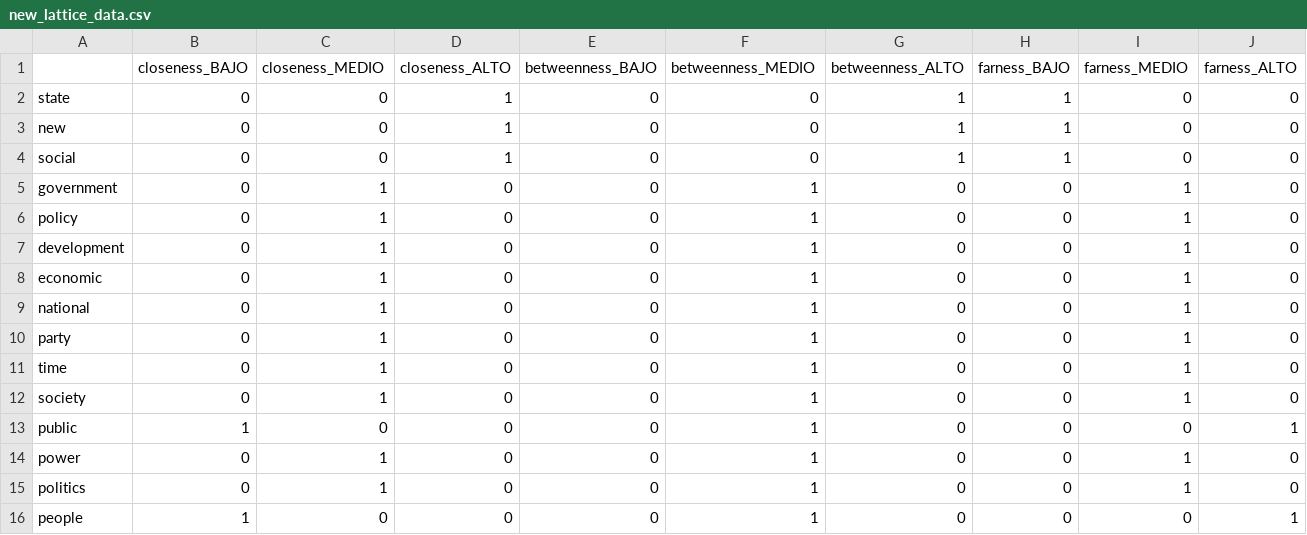
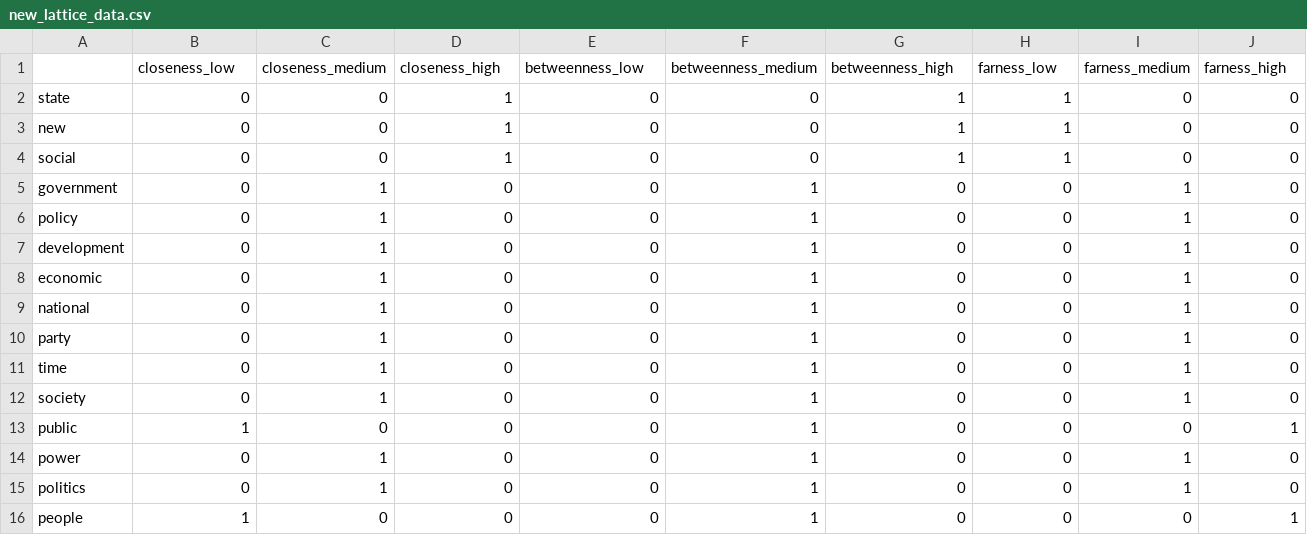
Before and after one commit to suribe06/formal-concept-analysis, a CSV file: new_lattice_data.csv, drawn as a sheet; only a part is shown; removed rows and columns are numbered as before the commit, all else as after; rows hold the shown columns only; the diff names each change by its address in the sheet, - before the commit and + after, or states it on an @@ line.

Commit message:
update code. rename cols for the lattice file

```diff
--- a/new_lattice_data.csv
+++ b/new_lattice_data.csv
-row 1:  | closeness_BAJO | closeness_MEDIO | closeness_ALTO | betweenness_BAJO | betweenness_MEDIO | betweenness_ALTO | farness_BAJO | farness_MEDIO | farness_ALTO
+row 1:  | closeness_low | closeness_medium | closeness_high | betweenness_low | betweenness_medium | betweenness_high | farness_low | farness_medium | farness_high
```
Also changed, not shown: 4 other files.
